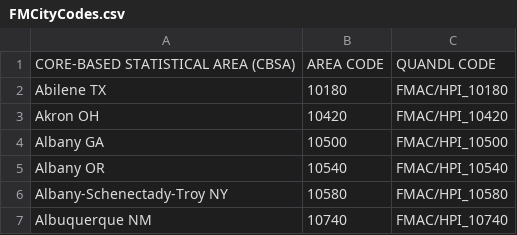
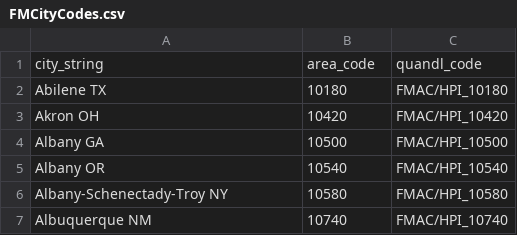
Before and after one commit to owenmeyer3/real-estate, a CSV file: FMCityCodes.csv, drawn as a sheet; only a part is shown; removed rows and columns are numbered as before the commit, all else as after; the diff names each change by its address in the sheet, - before the commit and + after, or states it on an @@ line.

Commit message:
Phase1 Import Data

```diff
--- a/FMCityCodes.csv
+++ b/FMCityCodes.csv
-row 1: CORE-BASED STATISTICAL AREA (CBSA) | AREA CODE | QUANDL CODE
+row 1: city_string | area_code | quandl_code
```
Also changed, not shown: 8 other files.
